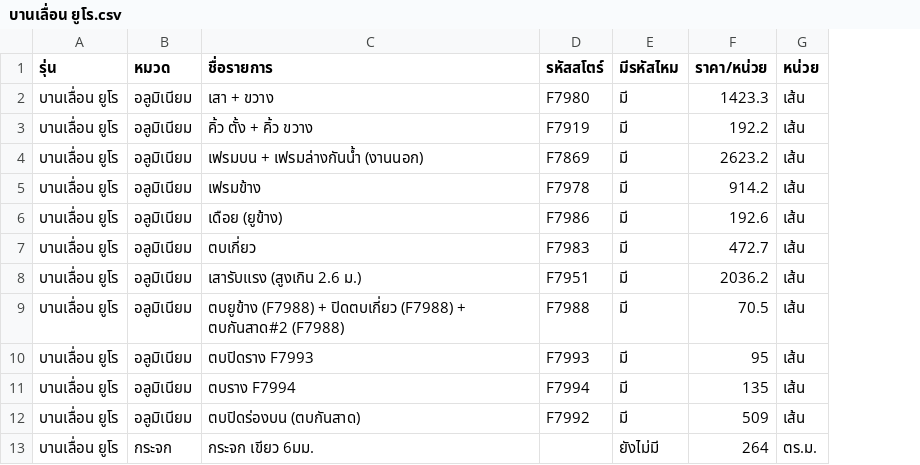
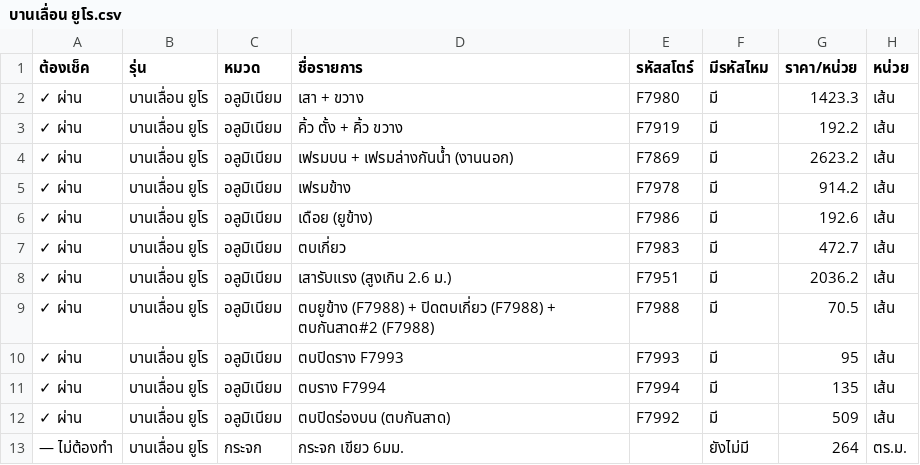
Before and after one commit to jraluminium102/Jr-beta, a CSV file: docs/csv-ผูกสโตร์/บานเลื่อน ยูโร.csv, drawn as a sheet; only a part is shown; the diff names each change by its address in the sheet, - before the commit and + after, or states it on an @@ line.

```diff
--- a/docs/csv-ผูกสโตร์/บานเลื่อน ยูโร.csv
+++ b/docs/csv-ผูกสโตร์/บานเลื่อน ยูโร.csv
+column A (ต้องเช็ค), rows 2-13: ✓ ผ่าน | ✓ ผ่าน | ✓ ผ่าน | ✓ ผ่าน | ✓ ผ่าน | ✓ ผ่าน | ✓ ผ่าน | ✓ ผ่าน | ✓ ผ่าน | ✓ ผ่าน | ✓ ผ่าน | — ไม่ต้องทำ
```
Also changed, not shown: docs/csv-ผูกสโตร์/บานยก.csv, docs/csv-ผูกสโตร์/บานเลื่อนรางบน.csv, 57 other files.
